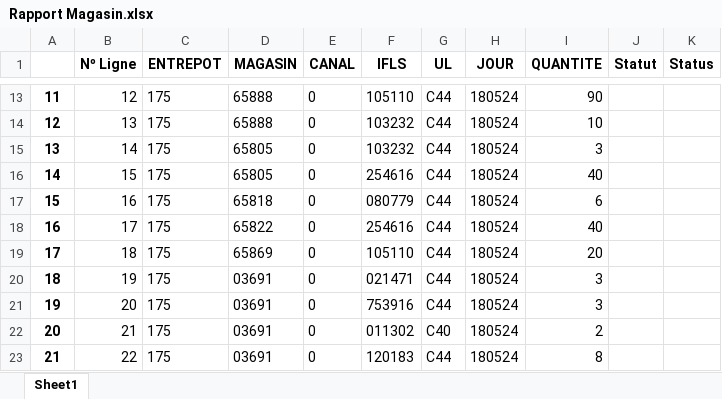
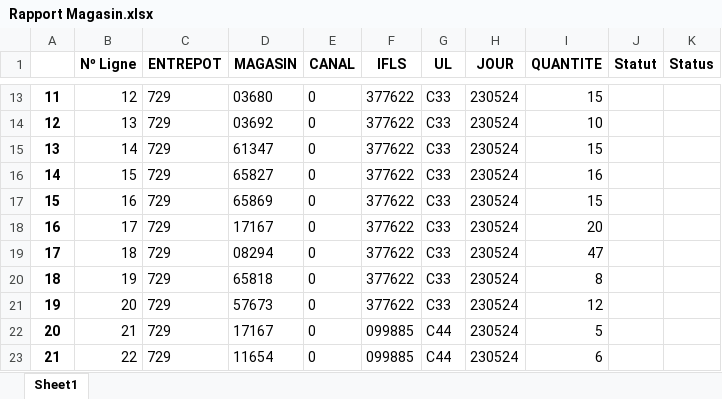
Before and after one commit to Nocimaa/eurofel_tools, an Excel workbook: src/Rapport Magasin.xlsx, sheet Sheet1, drawn as a sheet; only a part is shown, gaps mark what is left out; values as stored, in another font and other column widths than the file's, no borders; the diff covers the shown part only; the diff names each change by its address in the sheet, - before the commit and + after, or states it on an @@ line.

```diff
--- a/src/Rapport Magasin.xlsx (sheet Sheet1)
+++ b/src/Rapport Magasin.xlsx (sheet Sheet1)
-C13:C23 (ENTREPOT): 175
+C13:C23 (ENTREPOT): 729
-D13 (MAGASIN): 65888
+D13 (MAGASIN): 03680
-F13 (IFLS): 105110
+F13 (IFLS): 377622
-G13:G21 (UL): C44
+G13:G21 (UL): C33
-H13:H23 (JOUR): 180524
+H13:H23 (JOUR): 230524
-I13 (QUANTITE): 90
+I13 (QUANTITE): 15
-D14 (MAGASIN): 65888
+D14 (MAGASIN): 03692
-F14:F15 (IFLS): 103232
+F14:F15 (IFLS): 377622
-D15 (MAGASIN): 65805
+D15 (MAGASIN): 61347
-I15 (QUANTITE): 3
+I15 (QUANTITE): 15
-D16 (MAGASIN): 65805
+D16 (MAGASIN): 65827
-F16 (IFLS): 254616
+F16 (IFLS): 377622
-I16 (QUANTITE): 40
+I16 (QUANTITE): 16
-D17 (MAGASIN): 65818
+D17 (MAGASIN): 65869
-F17 (IFLS): 080779
+F17 (IFLS): 377622
-I17 (QUANTITE): 6
+I17 (QUANTITE): 15
-D18 (MAGASIN): 65822
+D18 (MAGASIN): 17167
-F18 (IFLS): 254616
+F18 (IFLS): 377622
-I18 (QUANTITE): 40
+I18 (QUANTITE): 20
-D19 (MAGASIN): 65869
+D19 (MAGASIN): 08294
-F19 (IFLS): 105110
+F19 (IFLS): 377622
-I19 (QUANTITE): 20
+I19 (QUANTITE): 47
-D20 (MAGASIN): 03691
+D20 (MAGASIN): 65818
-F20 (IFLS): 021471
+F20 (IFLS): 377622
-I20 (QUANTITE): 3
+I20 (QUANTITE): 8
-D21 (MAGASIN): 03691
+D21 (MAGASIN): 57673
-F21 (IFLS): 753916
+F21 (IFLS): 377622
-I21 (QUANTITE): 3
+I21 (QUANTITE): 12
-D22 (MAGASIN): 03691
+D22 (MAGASIN): 17167
-F22 (IFLS): 011302
+F22 (IFLS): 099885
-G22 (UL): C40
+G22 (UL): C44
-I22 (QUANTITE): 2
+I22 (QUANTITE): 5
-D23 (MAGASIN): 03691
+D23 (MAGASIN): 11654
-F23 (IFLS): 120183
+F23 (IFLS): 099885
-I23 (QUANTITE): 8
+I23 (QUANTITE): 6
```
Also changed, not shown: 171 added rows and 155 edited cells elsewhere in this sheet, src/Rapport Fournisseur.xlsx, src/Rapport Tarif.xlsx, 5 other files.
